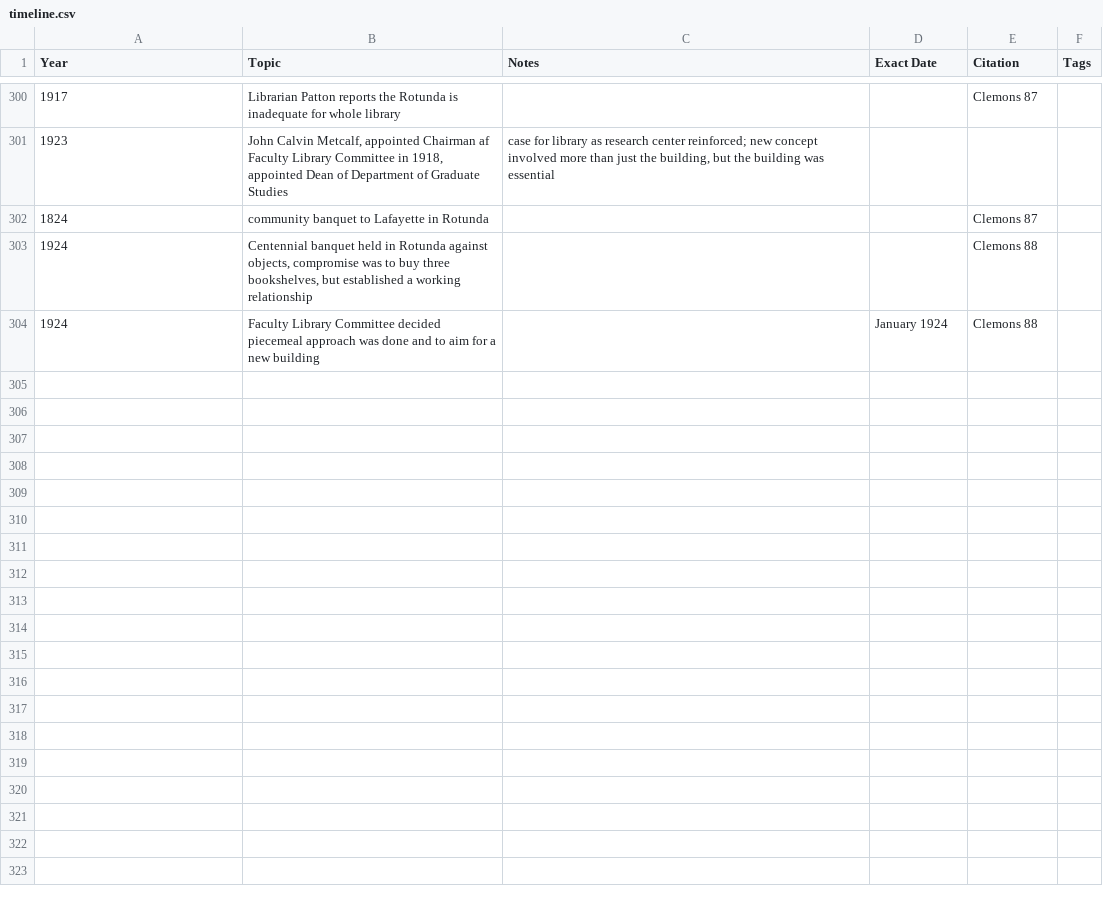
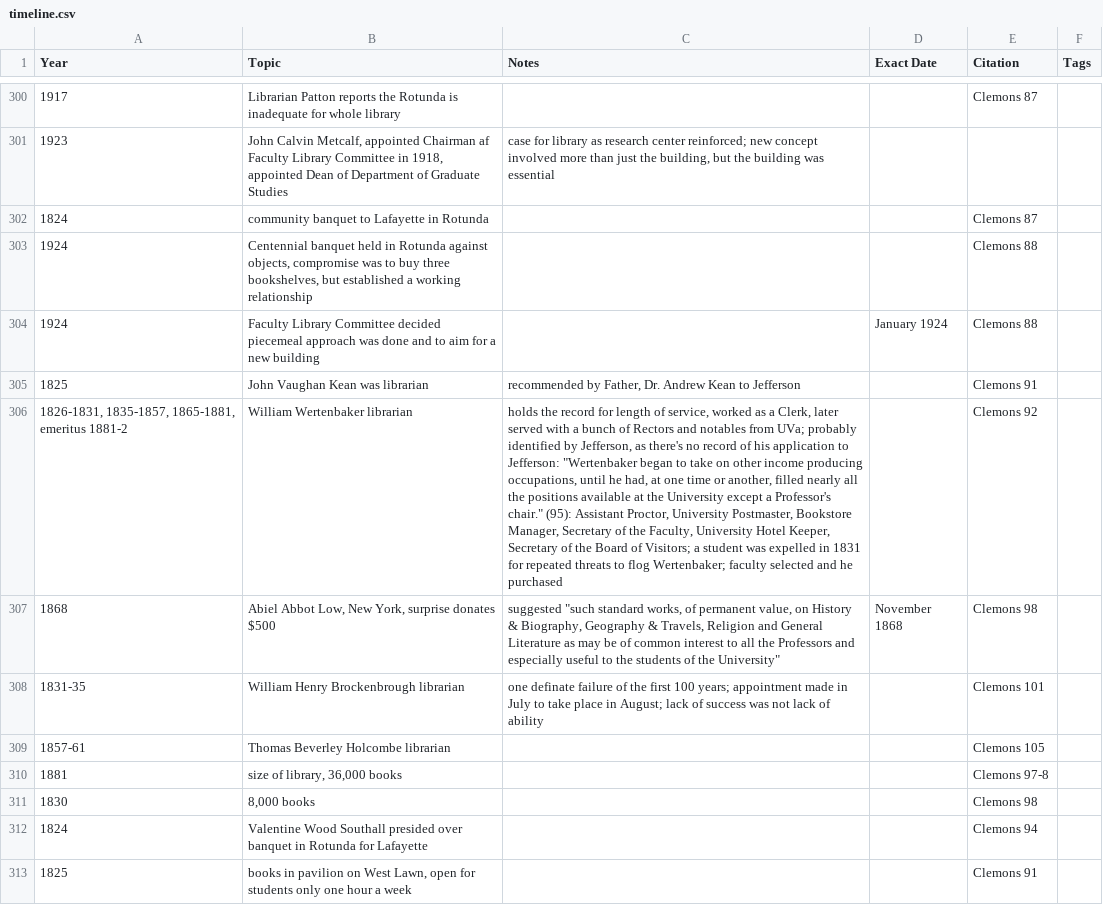
Before and after one commit to cacology/annalsUVaLib, a CSV file: timeline.csv, drawn as a sheet; only a part is shown, gaps mark what is left out; the diff names each change by its address in the sheet, - before the commit and + after, or states it on an @@ line.

```diff
--- a/timeline.csv
+++ b/timeline.csv
+row 305: 1825 | John Vaughan Kean was librarian | recommended by Father, Dr. Andrew Kean to Jefferson |  | Clemons 91
+row 306: 1826-1831, 1835-1857, 1865-1881, emeritus 1881-2 | William Wertenbaker librarian | holds the record for length of service, worked as a Clerk, later served with a bunch of Rectors and notables from UVa; probably identified by Jefferson, as there's no record of his application to Jefferson: "Wertenbaker began to take on other income producing occupations, until he had, at one time or another, filled nearly all the positions available at the University except a Professor's chair." (95): Assistant Proctor, University Postmaster, Bookstore Manager, Secretary of the Faculty, University Hotel Keeper, Secretary of the Board of Visitors; a student was expelled in 1831 for repeated threats to flog Wertenbaker; faculty selected and he purchased |  | Clemons 92
+row 307: 1868 | Abiel Abbot Low, New York, surprise donates $500 | suggested "such standard works, of permanent value, on History & Biography, Geography & Travels, Religion and General Literature as may be of common interest to all the Professors and especially useful to the students of the University" | November 1868 | Clemons 98
+row 308: 1831-35 | William Henry Brockenbrough librarian | one definate failure of the first 100 years; appointment made in July to take place in August; lack of success was not lack of ability |  | Clemons 101
+row 309: 1857-61 | Thomas Beverley Holcombe librarian |  |  | Clemons 105
+row 310: 1881 | size of library, 36,000 books |  |  | Clemons 97-8
+row 311: 1830 | 8,000 books |  |  | Clemons 98
+row 312: 1824 | Valentine Wood Southall presided over banquet in Rotunda for Lafayette |  |  | Clemons 94
+row 313: 1825 | books in pavilion on West Lawn, open for students only one hour a week |  |  | Clemons 91
```
Also changed, not shown: 1 other file.
